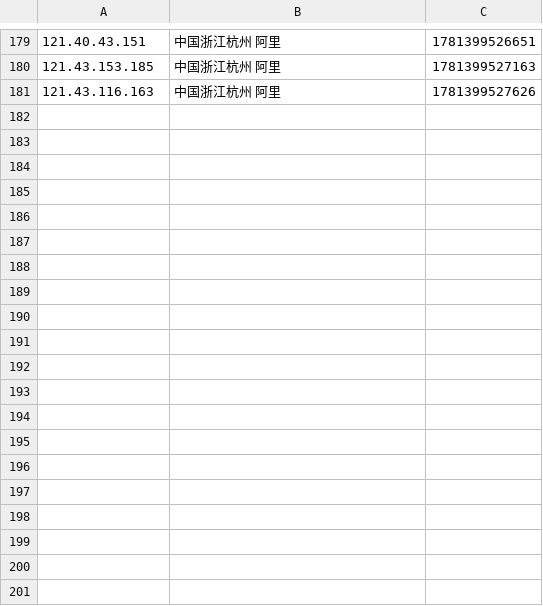
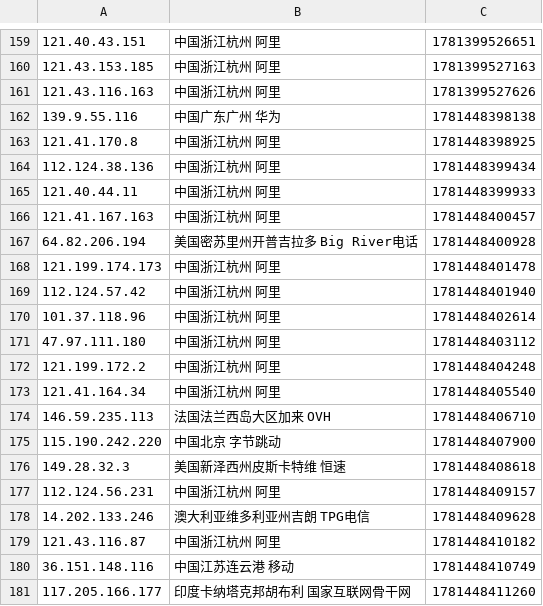
Before and after one commit to 4yop/4yop.github.io, a CSV file: data/ip-black/ip-black.csv, drawn as a sheet; only a part is shown, gaps mark what is left out; the diff covers the shown part only; the diff names each change by its address in the sheet, - before the commit and + after, or states it on an @@ line.

```diff
--- a/data/ip-black/ip-black.csv
+++ b/data/ip-black/ip-black.csv
+row 162: 139.9.55.116 | 中国广东广州 华为 | 1781448398138
+row 163: 121.41.170.8 | 中国浙江杭州 阿里 | 1781448398925
+row 164: 112.124.38.136 | 中国浙江杭州 阿里 | 1781448399434
+row 165: 121.40.44.11 | 中国浙江杭州 阿里 | 1781448399933
+row 166: 121.41.167.163 | 中国浙江杭州 阿里 | 1781448400457
+row 167: 64.82.206.194 | 美国密苏里州开普吉拉多 Big River电话 | 1781448400928
+row 168: 121.199.174.173 | 中国浙江杭州 阿里 | 1781448401478
+row 169: 112.124.57.42 | 中国浙江杭州 阿里 | 1781448401940
+row 170: 101.37.118.96 | 中国浙江杭州 阿里 | 1781448402614
+row 171: 47.97.111.180 | 中国浙江杭州 阿里 | 1781448403112
+row 172: 121.199.172.2 | 中国浙江杭州 阿里 | 1781448404248
+row 173: 121.41.164.34 | 中国浙江杭州 阿里 | 1781448405540
+row 174: 146.59.235.113 | 法国法兰西岛大区加来 OVH | 1781448406710
+row 175: 115.190.242.220 | 中国北京 字节跳动 | 1781448407900
+row 176: 149.28.32.3 | 美国新泽西州皮斯卡特维 恒速 | 1781448408618
+row 177: 112.124.56.231 | 中国浙江杭州 阿里 | 1781448409157
+row 178: 14.202.133.246 | 澳大利亚维多利亚州吉朗 TPG电信 | 1781448409628
+row 179: 121.43.116.87 | 中国浙江杭州 阿里 | 1781448410182
+row 180: 36.151.148.116 | 中国江苏连云港 移动 | 1781448410749
+row 181: 117.205.166.177 | 印度卡纳塔克邦胡布利 国家互联网骨干网 | 1781448411260
```
Also changed, not shown: 20 removed rows elsewhere in this file, 7 other files.
